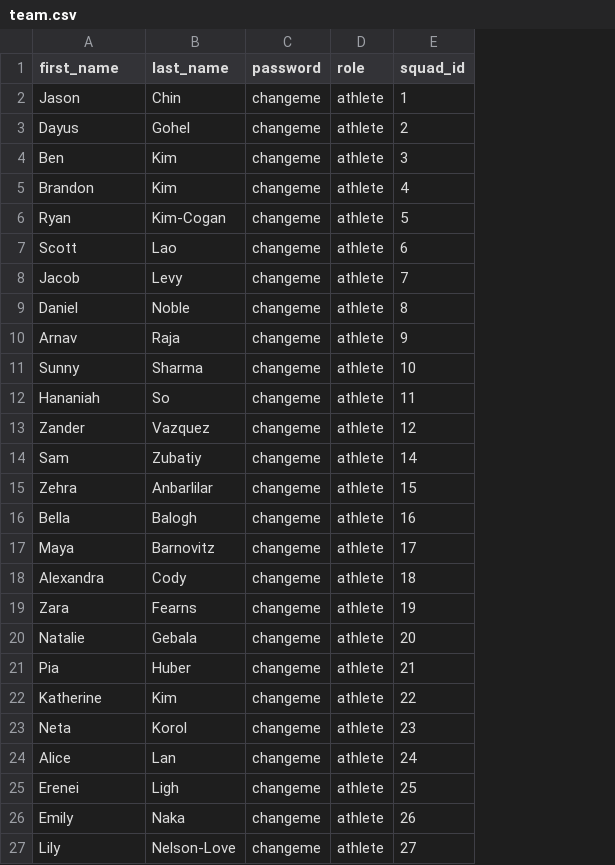
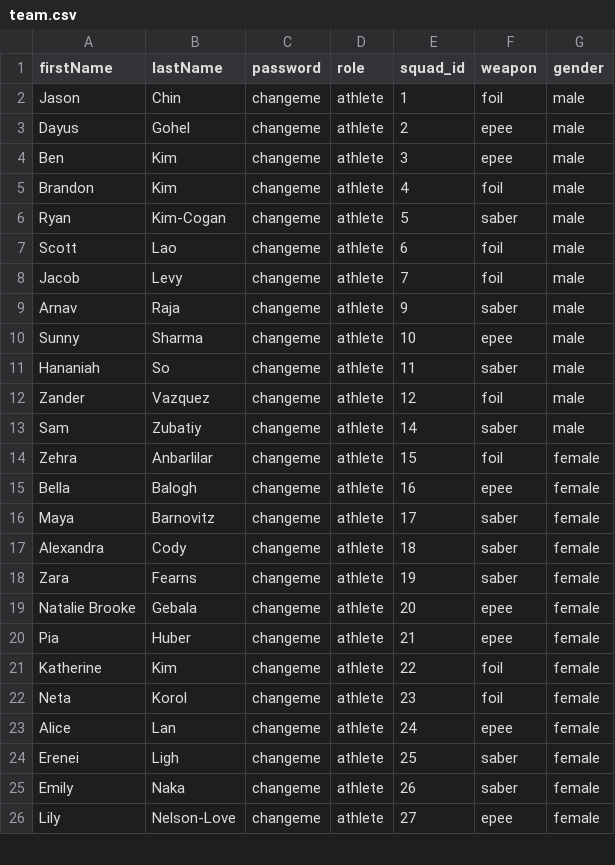
Before and after one commit to ben0634/ucsd-fencing-attendance, a CSV file: team.csv, drawn as a sheet; only a part is shown; removed rows and columns are numbered as before the commit, all else as after; the diff names each change by its address in the sheet, - before the commit and + after, or states it on an @@ line.

```diff
--- a/team.csv
+++ b/team.csv
+column F (weapon), rows 2-26: foil | epee | epee | foil | saber | foil | foil | saber | epee | saber | foil | saber | foil | epee | saber | saber | saber | epee | epee | foil | foil | epee | saber | saber | epee
+column G (gender), rows 2-26: male | male | male | male | male | male | male | male | male | male | male | male | female | female | female | female | female | female | female | female | female | female | female | female | female
-A1: first_name
+A1: firstName
-B1: last_name
+B1: lastName
-row 9: Daniel | Noble | changeme | athlete | 8
-A19 (firstName): Natalie
+A19 (firstName): Natalie Brooke
```
Also changed, not shown: 10 other files.
